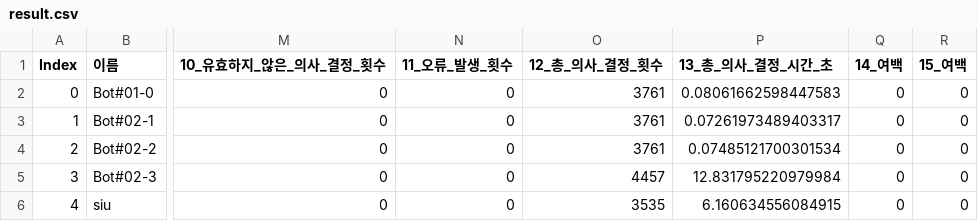
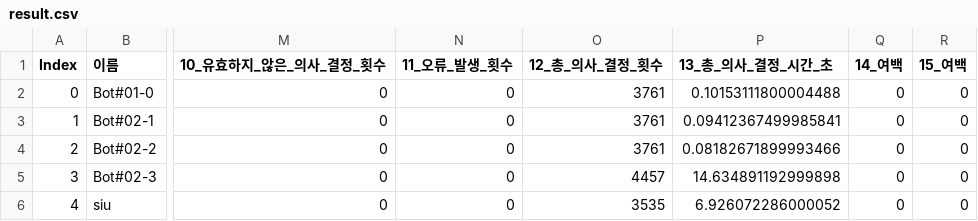
Before and after one commit to psw9428/magic-i_python_team, a CSV file: python_bot_project/result.csv, drawn as a sheet; only a part is shown, gaps mark what is left out; the diff names each change by its address in the sheet, - before the commit and + after, or states it on an @@ line.

```diff
--- a/python_bot_project/result.csv
+++ b/python_bot_project/result.csv
-P2 (13_총_의사_결정_시간_초): 0.08061662598447583
+P2 (13_총_의사_결정_시간_초): 0.10153111800004488
-P3 (13_총_의사_결정_시간_초): 0.07261973489403317
+P3 (13_총_의사_결정_시간_초): 0.09412367499985841
-P4 (13_총_의사_결정_시간_초): 0.07485121700301534
+P4 (13_총_의사_결정_시간_초): 0.08182671899993466
-P5 (13_총_의사_결정_시간_초): 12.831795220979984
+P5 (13_총_의사_결정_시간_초): 14.634891192999898
-P6 (13_총_의사_결정_시간_초): 6.160634556084915
+P6 (13_총_의사_결정_시간_초): 6.926072286000052
```
Also changed, not shown: 25 other files.
